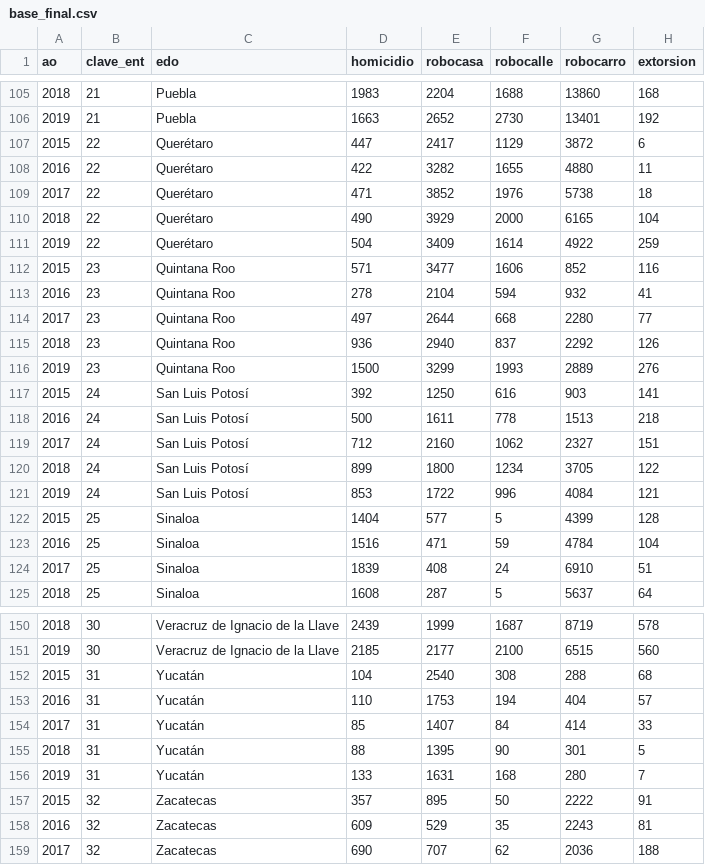
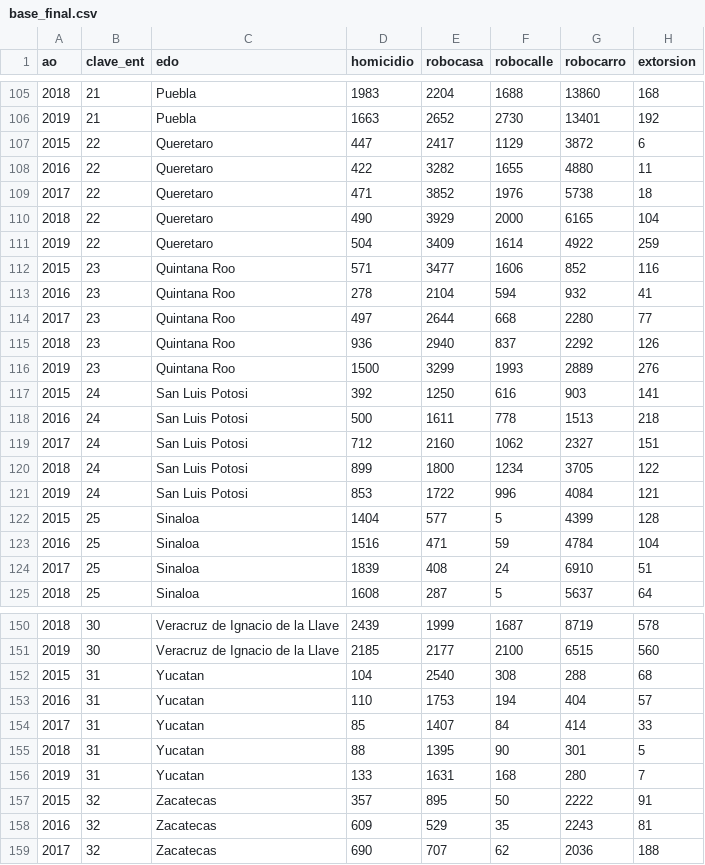
Before and after one commit to prope-2020-gh-classroom/practica-final-por-equipos-verano-2020-itam-JSOHE, a CSV file: base_final.csv, drawn as a sheet; only a part is shown, gaps mark what is left out; the diff covers the shown part only; the diff names each change by its address in the sheet, - before the commit and + after, or states it on an @@ line.

```diff
--- a/base_final.csv
+++ b/base_final.csv
-C107:C111 (edo): Querétaro
+C107:C111 (edo): Queretaro
-C117:C121 (edo): San Luis Potosí
+C117:C121 (edo): San Luis Potosi
-C152:C156 (edo): Yucatán
+C152:C156 (edo): Yucatan
```
Also changed, not shown: 20 edited cells elsewhere in this file.
